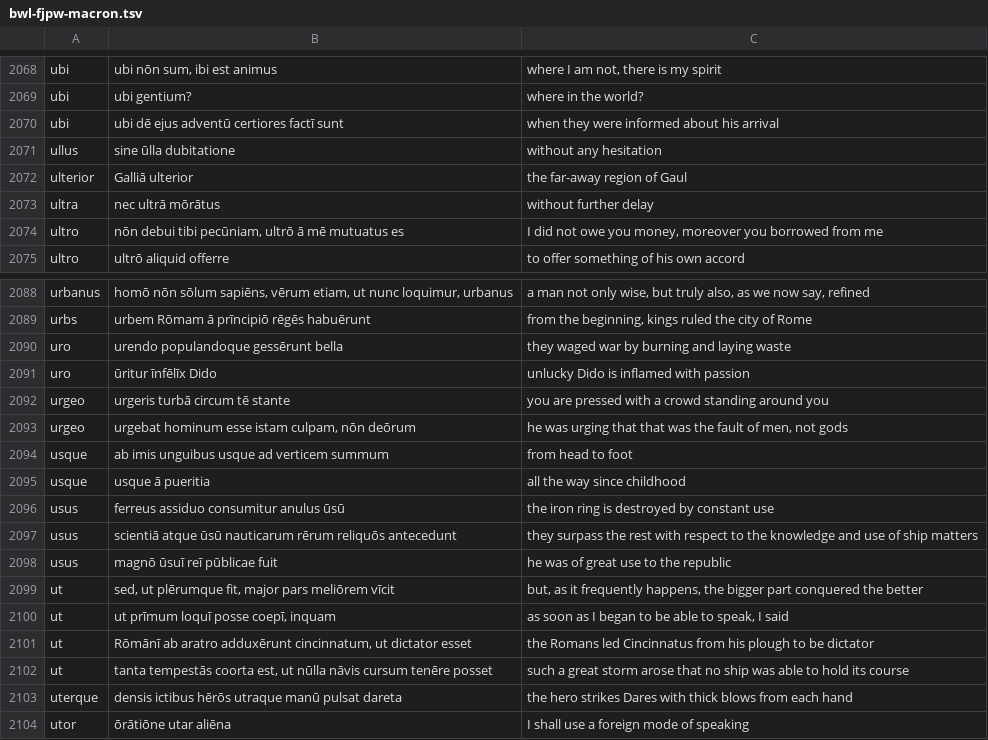
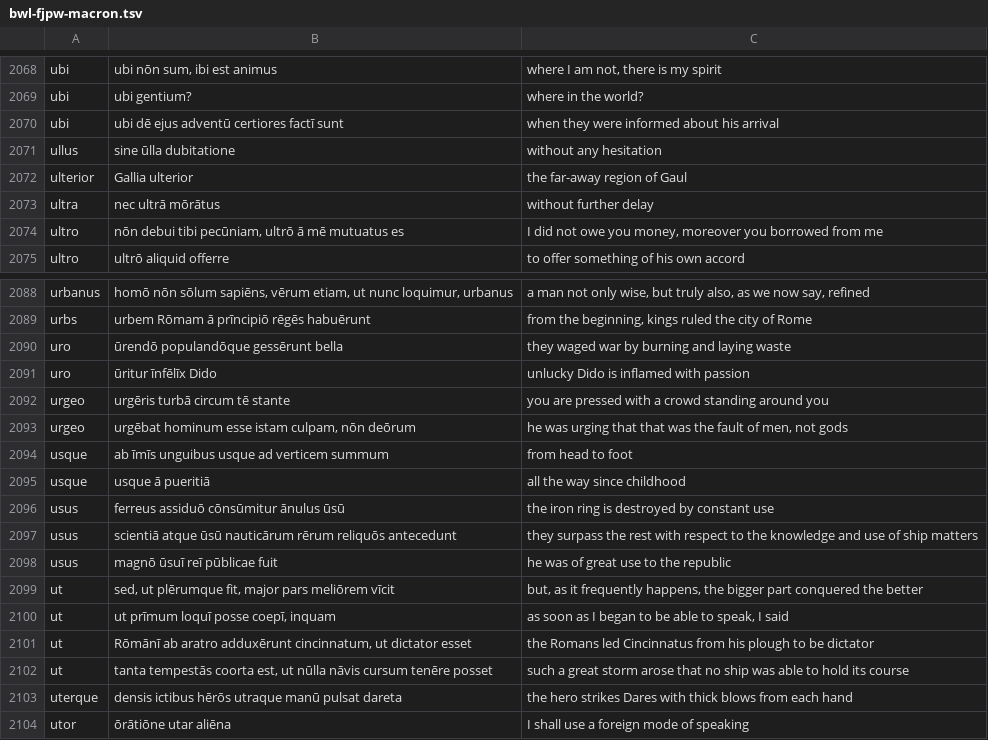
Before and after one commit to FergusJPWalsh/vocabularia, a TSV file: bwl-fjpw-macron.tsv, drawn as a sheet; only a part is shown, gaps mark what is left out.

Commit message:
Update bwl-fjpw-macron.tsv

```diff
--- a/bwl-fjpw-macron.tsv
+++ b/bwl-fjpw-macron.tsv
@@ -2071,3 +2071,3 @@ ubi	ubi dē ejus adventū certiores factī sunt	when they were informed about hi
 ullus	sine ūlla dubitatione	without any hesitation
-ulterior	Galliā ulterior	the far-away region of Gaul
+ulterior	Gallia ulterior	the far-away region of Gaul
 ultra	nec ultrā mōrātus	without further delay
@@ -2089,10 +2089,10 @@ urbanus	homō nōn sōlum sapiēns, vērum etiam, ut nunc loquimur, urbanus	a ma
 urbs	urbem Rōmam ā prīncipiō rēgēs habuērunt	from the beginning, kings ruled the city of Rome
-uro	urendo populandoque gessērunt bella	they waged war by burning and laying waste
+uro	ūrendō populandōque gessērunt bella	they waged war by burning and laying waste
 uro	ūritur īnfēlīx Dido	unlucky Dido is inflamed with passion
-urgeo	urgeris turbā circum tē stante	you are pressed with a crowd standing around you
-urgeo	urgebat hominum esse istam culpam, nōn deōrum	he was urging that that was the fault of men, not gods
-usque	ab imis unguibus usque ad verticem summum	from head to foot
-usque	usque ā pueritia	all the way since childhood
-usus	ferreus assiduo consumitur anulus ūsū	the iron ring is destroyed by constant use
-usus	scientiā atque ūsū nauticarum rērum reliquōs antecedunt	they surpass the rest with respect to the knowledge and use of ship matters
+urgeo	urgēris turbā circum tē stante	you are pressed with a crowd standing around you
+urgeo	urgēbat hominum esse istam culpam, nōn deōrum	he was urging that that was the fault of men, not gods
+usque	ab īmīs unguibus usque ad verticem summum	from head to foot
+usque	usque ā pueritiā	all the way since childhood
+usus	ferreus assiduō cōnsūmitur ānulus ūsū	the iron ring is destroyed by constant use
+usus	scientiā atque ūsū nauticārum rērum reliquōs antecedunt	they surpass the rest with respect to the knowledge and use of ship matters
 usus	magnō ūsuī reī pūblicae fuit	he was of great use to the republic
```
